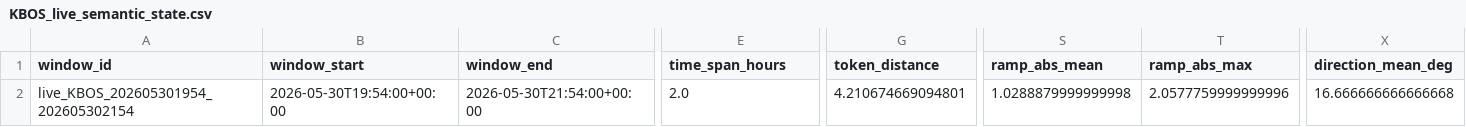
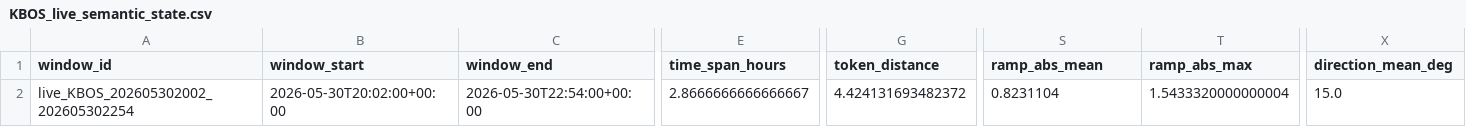
Before and after one commit to nayanananto/wind_live_hitl, a CSV file: data/live/semantic_states/KBOS_live_semantic_state.csv, drawn as a sheet; only a part is shown, gaps mark what is left out; the diff covers the shown part only; the diff names each change by its address in the sheet, - before the commit and + after, or states it on an @@ line.

```diff
--- a/data/live/semantic_states/KBOS_live_semantic_state.csv
+++ b/data/live/semantic_states/KBOS_live_semantic_state.csv
-A2 (window_id): live_KBOS_202605301954_202605302154
+A2 (window_id): live_KBOS_202605302002_202605302254
-B2 (window_start): 2026-05-30T19:54:00+00:00
+B2 (window_start): 2026-05-30T20:02:00+00:00
-C2 (window_end): 2026-05-30T21:54:00+00:00
+C2 (window_end): 2026-05-30T22:54:00+00:00
-E2 (time_span_hours): 2.0
+E2 (time_span_hours): 2.8666666666666667
-G2 (token_distance): 4.210674669094801
+G2 (token_distance): 4.424131693482372
-S2 (ramp_abs_mean): 1.0288879999999998
+S2 (ramp_abs_mean): 0.8231104
-T2 (ramp_abs_max): 2.0577759999999996
+T2 (ramp_abs_max): 1.5433320000000004
-X2 (direction_mean_deg): 16.666666666666668
+X2 (direction_mean_deg): 15.0
```
Also changed, not shown: 20 edited cells elsewhere in this file, data/live/aviationweather_metar/KBOS/metar_live.csv, data/live/semantic_states/KBOS_live_semantic_history.csv, 2 other files.
